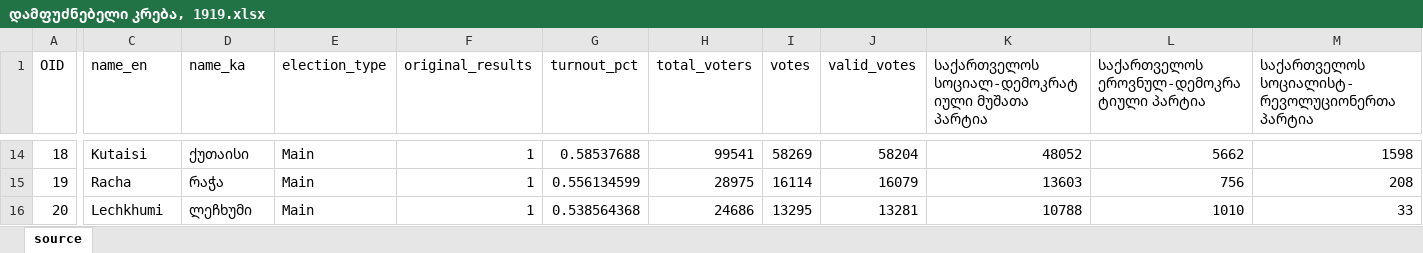
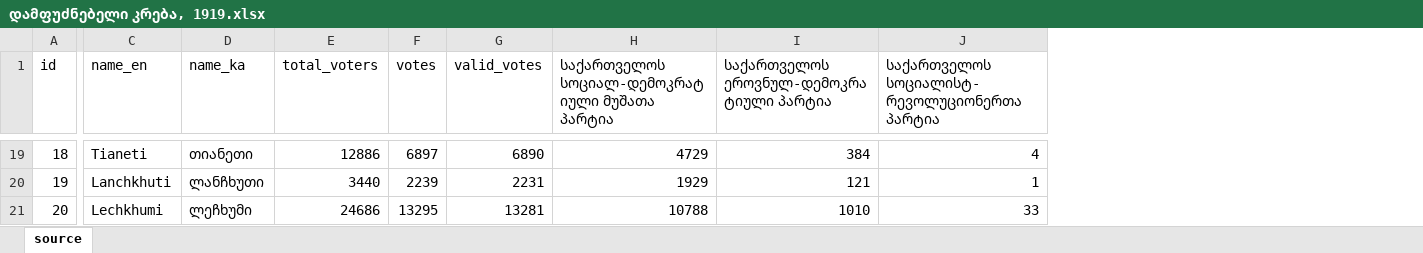
Before and after one commit to geoelectionsdata/geoelectionsdata.github.io, an Excel workbook: src/data/raw/დამფუძნებელი კრება, 1919.xlsx, sheet source, drawn as a sheet; only a part is shown, gaps mark what is left out; values as stored, in another font and other column widths than the file's, no borders; removed rows and columns are numbered as before the commit, all else as after; the diff covers the shown part only; the diff names each change by its address in the sheet, - before the commit and + after, or states it on an @@ line.

```diff
--- a/src/data/raw/დამფუძნებელი კრება, 1919.xlsx (sheet source)
+++ b/src/data/raw/დამფუძნებელი კრება, 1919.xlsx (sheet source)
-column E (election_type), rows 14-16: all Main
-column F (original_results), rows 14-16: all 1
-column G (turnout_pct), rows 14-16: 0.58537688 | 0.556134599 | 0.538564368
-A1: OID
+A1: id
-C19 (name_en): Kutaisi
+C19 (name_en): Tianeti
-D19 (name_ka): ქუთაისი
+D19 (name_ka): თიანეთი
-E19 (total_voters): 99541
+E19 (total_voters): 12886
-F19 (votes): 58269
+F19 (votes): 6897
-G19 (valid_votes): 58204
+G19 (valid_votes): 6890
-H19: 48052
+H19: 4729
-I19: 5662
+I19: 384
-J19: 1598
+J19: 4
-C20 (name_en): Racha
+C20 (name_en): Lanchkhuti
-D20 (name_ka): რაჭა
+D20 (name_ka): ლანჩხუთი
-E20 (total_voters): 28975
+E20 (total_voters): 3440
-F20 (votes): 16114
+F20 (votes): 2239
-G20 (valid_votes): 16079
+G20 (valid_votes): 2231
-H20: 13603
+H20: 1929
-I20: 756
+I20: 121
-J20: 208
+J20: 1
```
Also changed, not shown: 17 added rows, 17 removed rows and 153 edited cells elsewhere in this sheet, 18 other files.
